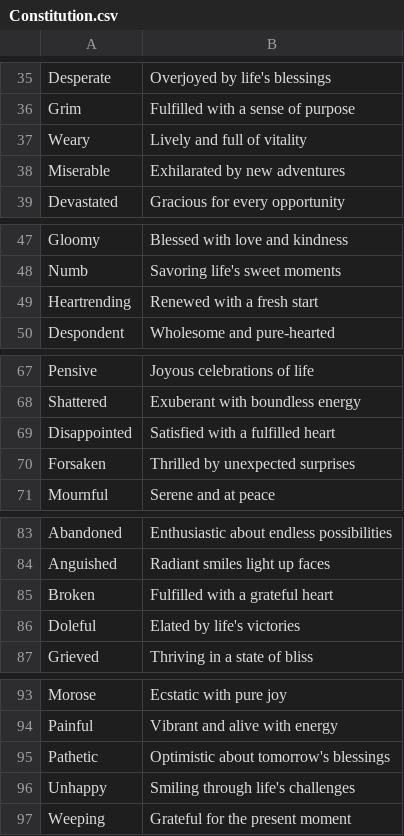
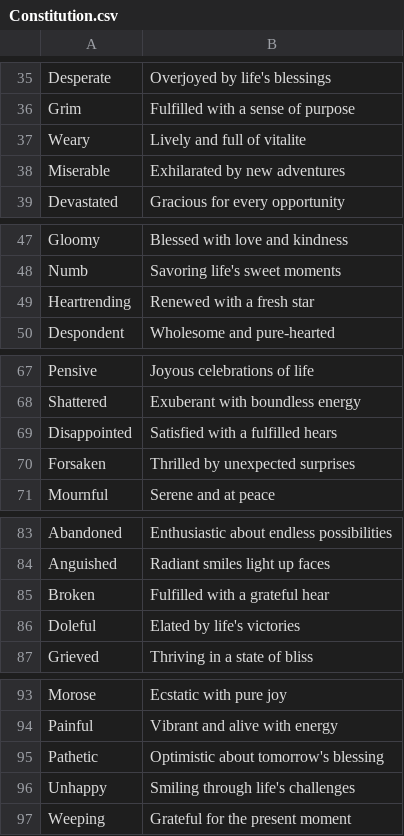
Before and after one commit to daniel10015/word-replacement, a CSV file: src/Constitution.csv, drawn as a sheet; only a part is shown, gaps mark what is left out; the diff covers the shown part only.

```diff
--- a/src/Constitution.csv
+++ b/src/Constitution.csv
@@ -36,3 +36,3 @@ Desperate;Overjoyed by life's blessings
 Grim;Fulfilled with a sense of purpose
-Weary;Lively and full of vitality
+Weary;Lively and full of vitalite
 Miserable;Exhilarated by new adventures
@@ -48,3 +48,3 @@ Gloomy;Blessed with love and kindness
 Numb;Savoring life's sweet moments
-Heartrending;Renewed with a fresh start
+Heartrending;Renewed with a fresh star
 Despondent;Wholesome and pure-hearted
@@ -68,3 +68,3 @@ Pensive;Joyous celebrations of life
 Shattered;Exuberant with boundless energy
-Disappointed;Satisfied with a fulfilled heart
+Disappointed;Satisfied with a fulfilled hears
 Forsaken;Thrilled by unexpected surprises
@@ -84,3 +84,3 @@ Abandoned;Enthusiastic about endless possibilities
 Anguished;Radiant smiles light up faces
-Broken;Fulfilled with a grateful heart
+Broken;Fulfilled with a grateful hear
 Doleful;Elated by life's victories
@@ -94,3 +94,3 @@ Morose;Ecstatic with pure joy
 Painful;Vibrant and alive with energy
-Pathetic;Optimistic about tomorrow's blessings
+Pathetic;Optimistic about tomorrow's blessing
 Unhappy;Smiling through life's challenges
```
Also changed, not shown: 13 edited cells elsewhere in this file.
